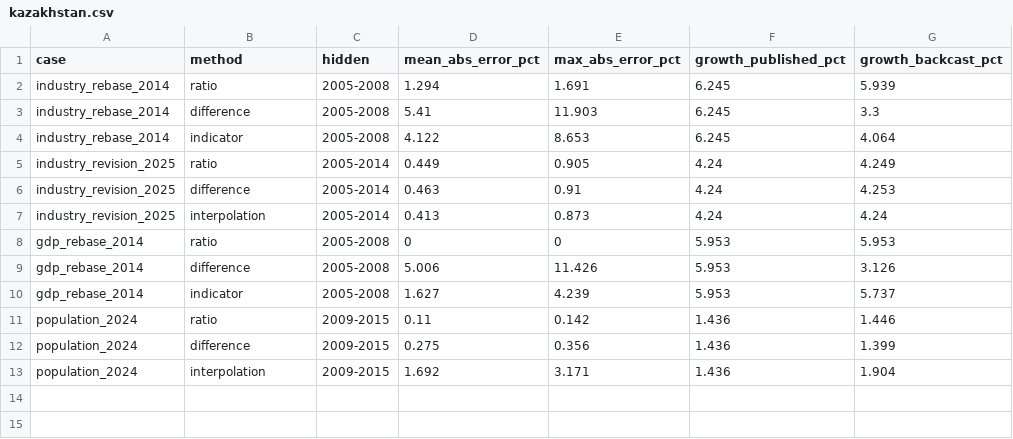
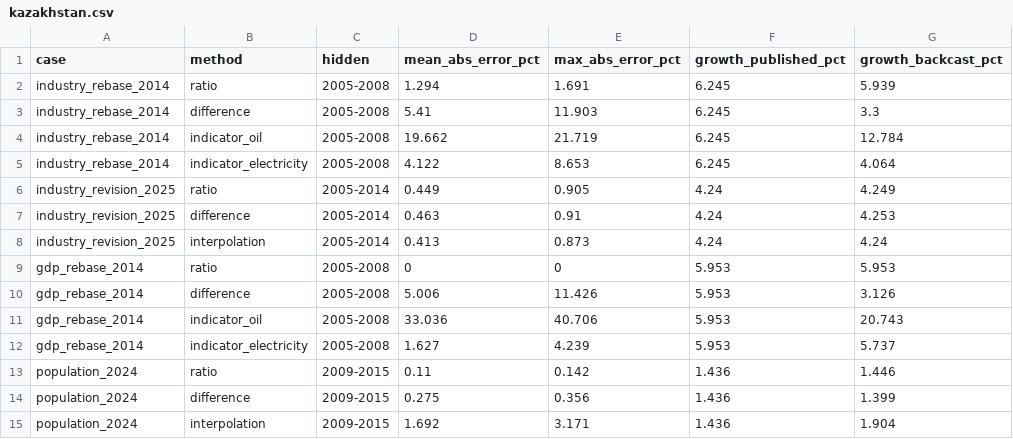
Before and after one commit to FerrumSL/series-break-backcast, a CSV file: results/kazakhstan.csv, drawn as a sheet.

Commit message:
Backcast Kazakhstan population across the 2021 census; oil indicator; fix integer overflow in splice_ratio
The Bureau's population series is 2009-census-based to 2021 and 2021-census-based from 2022,
with the 380,751 correction never spread back. The old-method 2022 value is rebuilt from births,
deaths and net migration, after checking that identity holds exactly in every other year.

splice_ratio multiplied integer vectors and overflowed on populations; now computes in double.

```diff
--- a/results/kazakhstan.csv
+++ b/results/kazakhstan.csv
@@ -3,3 +3,4 @@
 "industry_rebase_2014","difference","2005-2008",5.41,11.903,6.245,3.3
-"industry_rebase_2014","indicator","2005-2008",4.122,8.653,6.245,4.064
+"industry_rebase_2014","indicator_oil","2005-2008",19.662,21.719,6.245,12.784
+"industry_rebase_2014","indicator_electricity","2005-2008",4.122,8.653,6.245,4.064
 "industry_revision_2025","ratio","2005-2014",0.449,0.905,4.24,4.249
@@ -9,3 +10,4 @@
 "gdp_rebase_2014","difference","2005-2008",5.006,11.426,5.953,3.126
-"gdp_rebase_2014","indicator","2005-2008",1.627,4.239,5.953,5.737
+"gdp_rebase_2014","indicator_oil","2005-2008",33.036,40.706,5.953,20.743
+"gdp_rebase_2014","indicator_electricity","2005-2008",1.627,4.239,5.953,5.737
 "population_2024","ratio","2009-2015",0.11,0.142,1.436,1.446
```
Also changed, not shown: results/industry_backcast.csv, results/kazakhstan_cases.csv, 11 other files.
